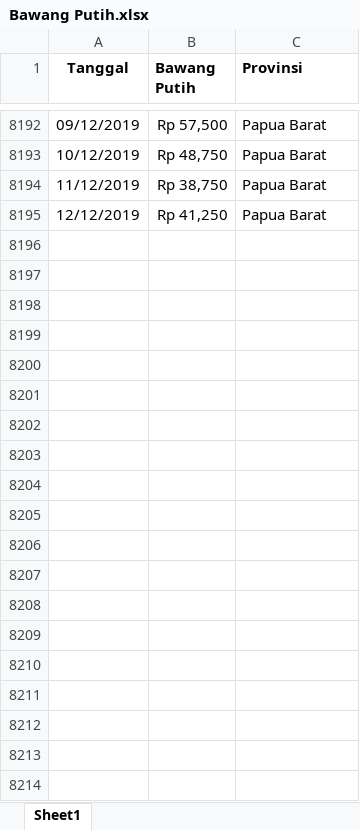
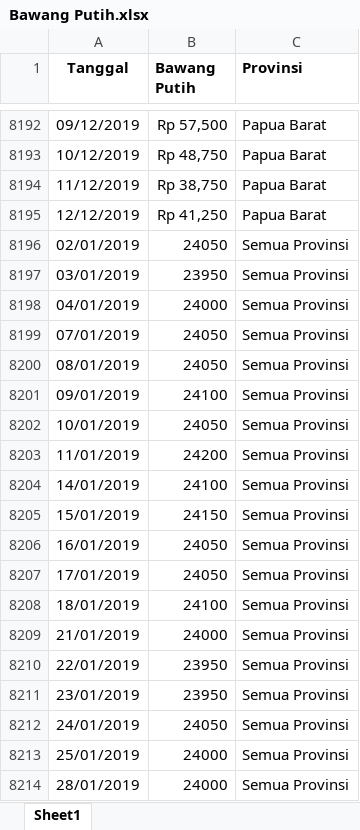
Before and after one commit to jonathan-alvaro/dashboard-daya-beli, an Excel workbook: data/harga_pangan/latest_data/Bawang Putih.xlsx, sheet Sheet1, drawn as a sheet; only a part is shown, gaps mark what is left out; values as stored, in another font and other column widths than the file's, no borders; the diff covers the shown part only; the diff names each change by its address in the sheet, - before the commit and + after, or states it on an @@ line.

Commit message:
Insert national data to latest map data

```diff
--- a/data/harga_pangan/latest_data/Bawang Putih.xlsx (sheet Sheet1)
+++ b/data/harga_pangan/latest_data/Bawang Putih.xlsx (sheet Sheet1)
+row 8196: 02/01/2019 | 24050 | Semua Provinsi
+row 8197: 03/01/2019 | 23950 | Semua Provinsi
+row 8198: 04/01/2019 | 24000 | Semua Provinsi
+row 8199: 07/01/2019 | 24050 | Semua Provinsi
+row 8200: 08/01/2019 | 24050 | Semua Provinsi
+row 8201: 09/01/2019 | 24100 | Semua Provinsi
+row 8202: 10/01/2019 | 24050 | Semua Provinsi
+row 8203: 11/01/2019 | 24200 | Semua Provinsi
+row 8204: 14/01/2019 | 24100 | Semua Provinsi
+row 8205: 15/01/2019 | 24150 | Semua Provinsi
+row 8206: 16/01/2019 | 24050 | Semua Provinsi
+row 8207: 17/01/2019 | 24050 | Semua Provinsi
+row 8208: 18/01/2019 | 24100 | Semua Provinsi
+row 8209: 21/01/2019 | 24000 | Semua Provinsi
+row 8210: 22/01/2019 | 23950 | Semua Provinsi
+row 8211: 23/01/2019 | 23950 | Semua Provinsi
+row 8212: 24/01/2019 | 24050 | Semua Provinsi
+row 8213: 25/01/2019 | 24000 | Semua Provinsi
+row 8214: 28/01/2019 | 24000 | Semua Provinsi
```
Also changed, not shown: 221 added rows elsewhere in this sheet, data/harga_pangan/latest_data/Beras.xlsx, 33 other files.
